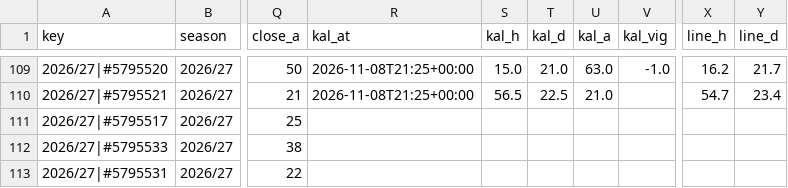
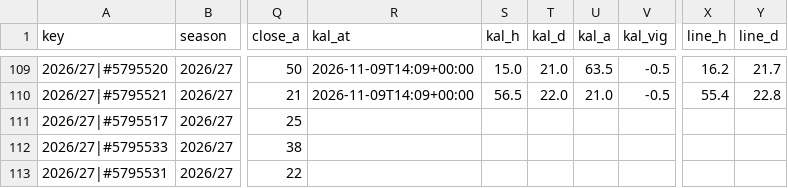
Before and after one commit to iceyfuture/prem_predictor_updated, a CSV file: dashboard/ledger.csv, drawn as a sheet; only a part is shown, gaps mark what is left out; the diff covers the shown part only; the diff names each change by its address in the sheet, - before the commit and + after, or states it on an @@ line.

```diff
--- a/dashboard/ledger.csv
+++ b/dashboard/ledger.csv
-R109:R110 (kal_at): 2026-11-08T21:25+00:00
+R109:R110 (kal_at): 2026-11-09T14:09+00:00
-U109 (kal_a): 63.0
+U109 (kal_a): 63.5
-V109 (kal_vig): -1.0
+V109 (kal_vig): -0.5
-T110 (kal_d): 22.5
+T110 (kal_d): 22.0
-V110 (kal_vig): (empty)
+V110 (kal_vig): -0.5
-X110 (line_h): 54.7
+X110 (line_h): 55.4
-Y110 (line_d): 23.4
+Y110 (line_d): 22.8
```
Also changed, not shown: 37 edited cells elsewhere in this file, outputs/fpl_form_ratings.csv, outputs/fpl_player_gameweek_2026_27.csv, 8 other files.
